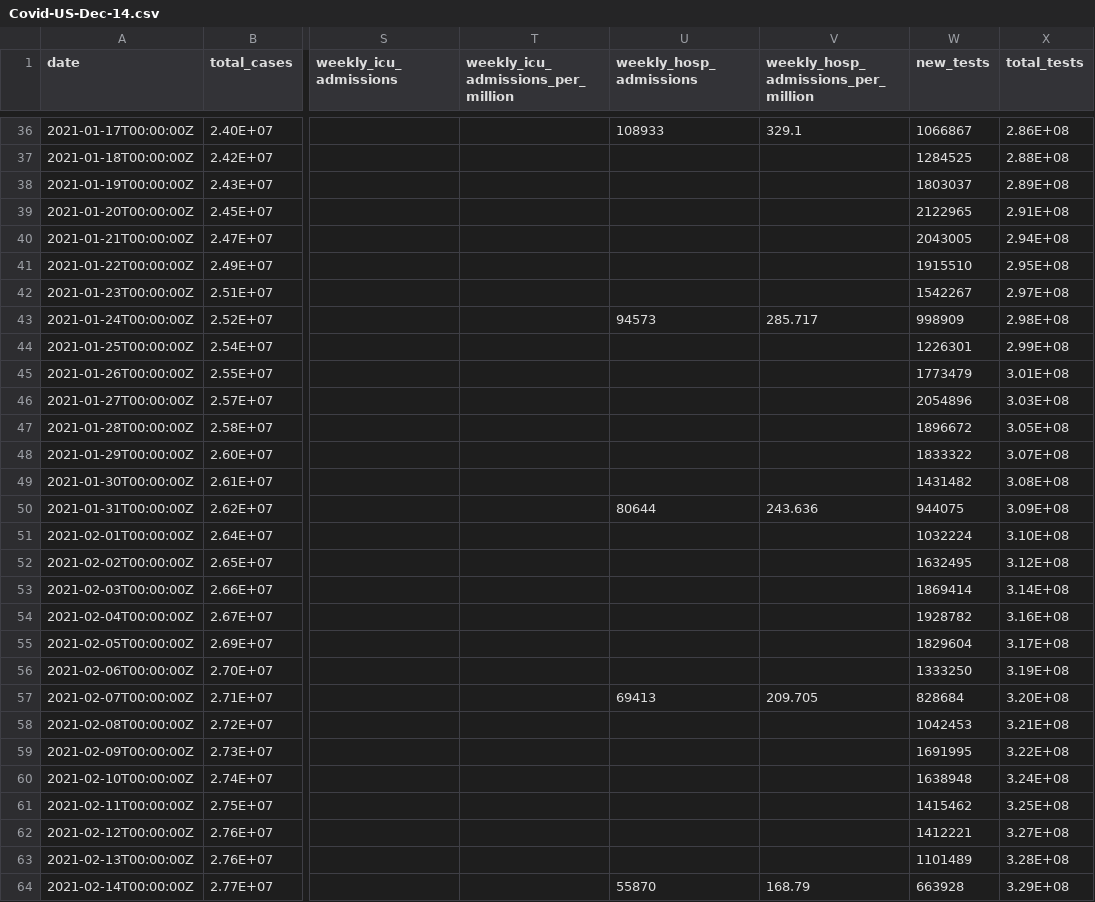
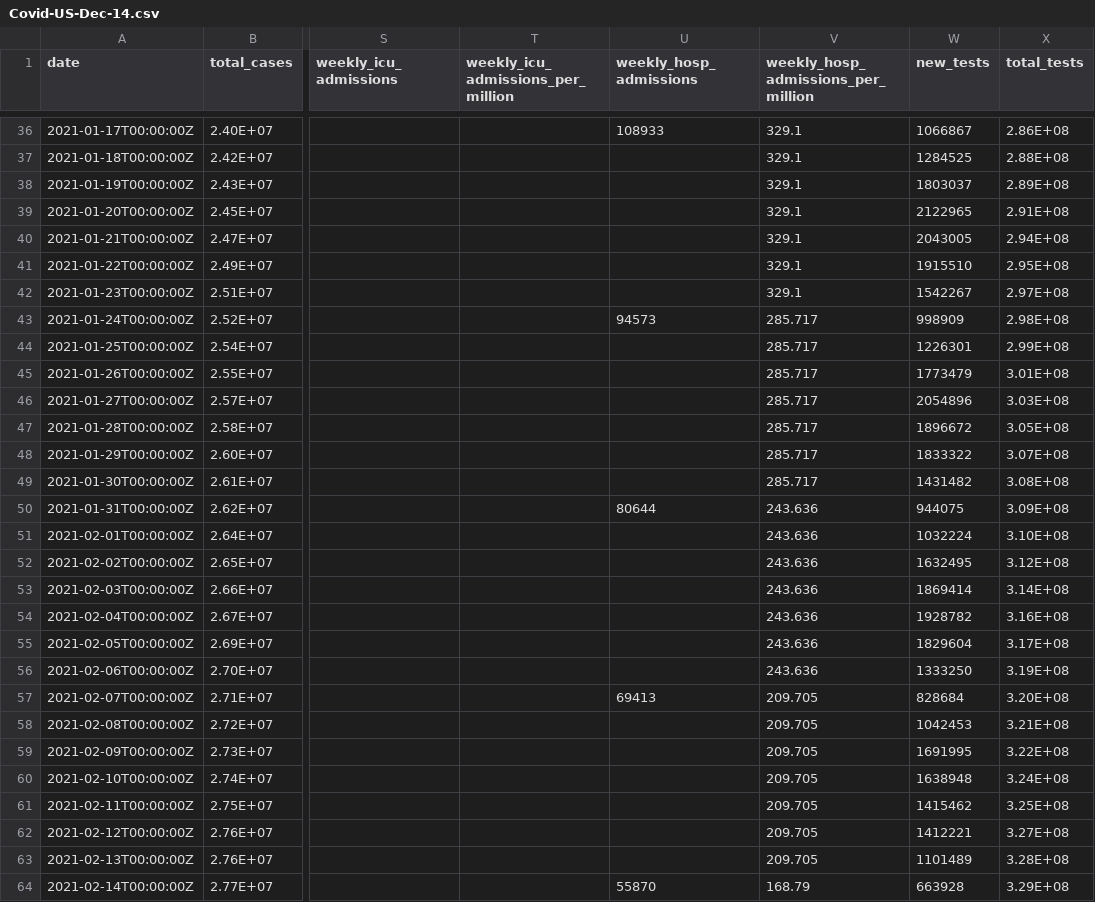
Before and after one commit to srzn/srzn.github.io, a CSV file: DataViz/Covid-US-Dec-14.csv, drawn as a sheet; only a part is shown, gaps mark what is left out; the diff covers the shown part only; the diff names each change by its address in the sheet, - before the commit and + after, or states it on an @@ line.

```diff
--- a/DataViz/Covid-US-Dec-14.csv
+++ b/DataViz/Covid-US-Dec-14.csv
-V37:V42: (empty)
+V37:V42: 329.1
-V44:V49: (empty)
+V44:V49: 285.717
-V51:V56: (empty)
+V51:V56: 243.636
-V58:V63: (empty)
+V58:V63: 209.705
```
Also changed, not shown: 156 edited cells elsewhere in this file, 3 other files.
